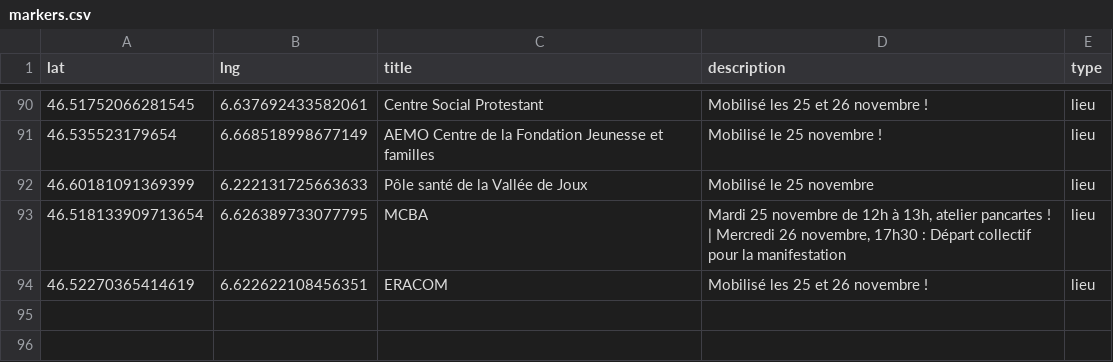
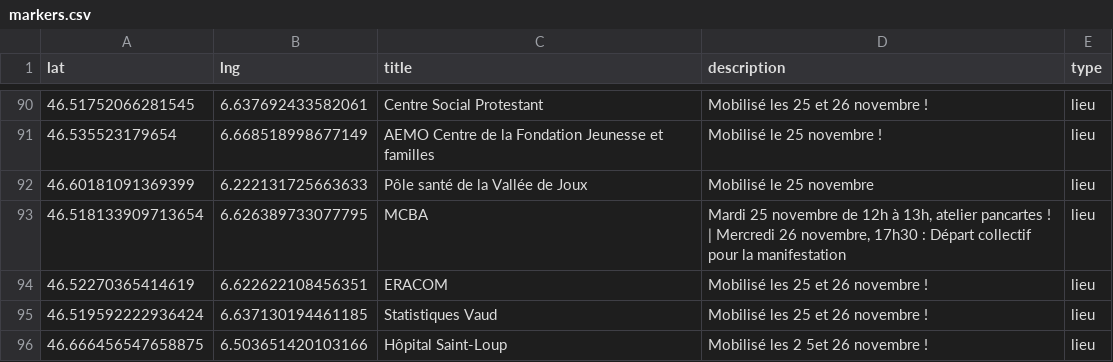
Before and after one commit to romgotz/mobilisation-25-26-nov, a CSV file: markers.csv, drawn as a sheet; only a part is shown, gaps mark what is left out.

Commit message:
Update markers.csv

```diff
--- a/markers.csv
+++ b/markers.csv
@@ -94 +94,3 @@ lat,lng,title,description,type
 46.52270365414619, 6.622622108456351, ERACOM, "Mobilisé les 25 et 26 novembre !", lieu
+46.519592222936424, 6.637130194461185, Statistiques Vaud, "Mobilisé les 25 et 26 novembre !", lieu
+46.666456547658875, 6.503651420103166, Hôpital Saint-Loup, "Mobilisé les 2 5et 26 novembre !", lieu
```
